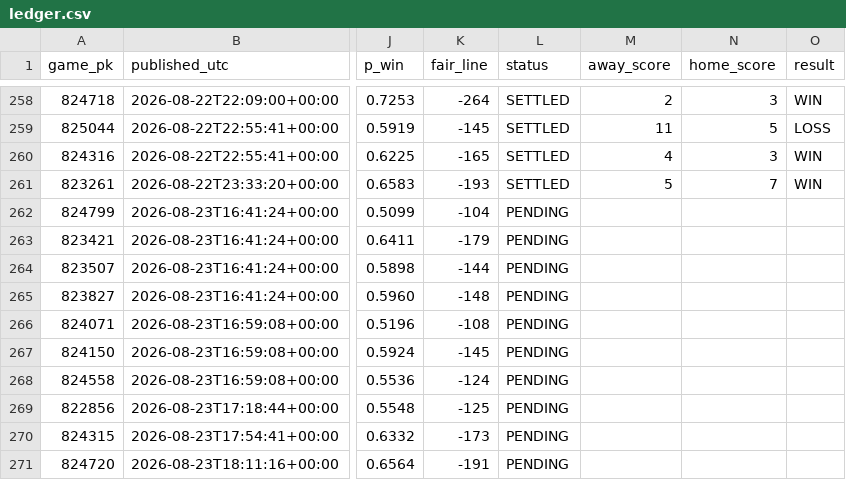
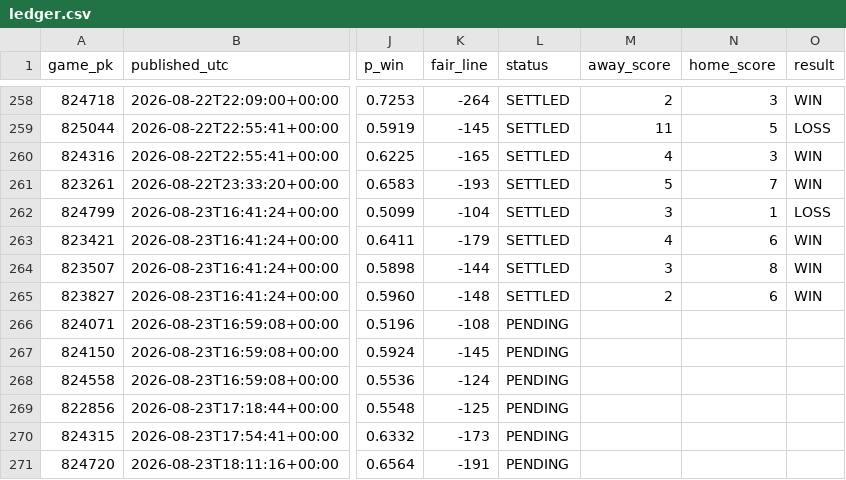
Before and after one commit to 2542609ontarioinc-wq/PickHub, a CSV file: ledger.csv, drawn as a sheet; only a part is shown, gaps mark what is left out; the diff names each change by its address in the sheet, - before the commit and + after, or states it on an @@ line.

```diff
--- a/ledger.csv
+++ b/ledger.csv
-L262:L265 (status): PENDING
+L262:L265 (status): SETTLED
-M262 (away_score): (empty)
+M262 (away_score): 3
-N262 (home_score): (empty)
+N262 (home_score): 1
-O262 (result): (empty)
+O262 (result): LOSS
-M263 (away_score): (empty)
+M263 (away_score): 4
-N263 (home_score): (empty)
+N263 (home_score): 6
-O263:O265 (result): (empty)
+O263:O265 (result): WIN
-M264 (away_score): (empty)
+M264 (away_score): 3
-N264 (home_score): (empty)
+N264 (home_score): 8
-M265 (away_score): (empty)
+M265 (away_score): 2
-N265 (home_score): (empty)
+N265 (home_score): 6
```
Also changed, not shown: 2 other files.
